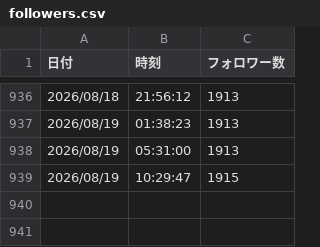
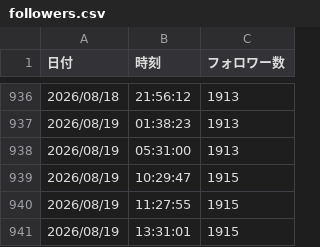
Before and after one commit to coolboylovegirl-byte/note-stats-dashboard, a CSV file: data/followers.csv, drawn as a sheet; only a part is shown, gaps mark what is left out; the diff names each change by its address in the sheet, - before the commit and + after, or states it on an @@ line.

```diff
--- a/data/followers.csv
+++ b/data/followers.csv
+row 940: 2026/08/19 | 11:27:55 | 1915
+row 941: 2026/08/19 | 13:31:01 | 1915
```
Also changed, not shown: data/asset_articles.csv, data/daily_summary.csv, 5 other files.
